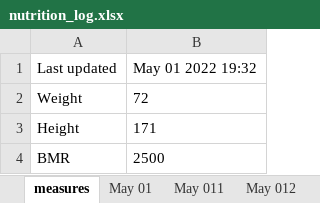
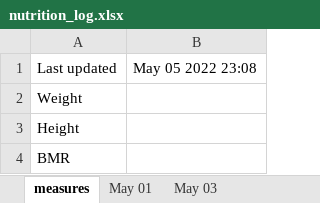
Before and after one commit to kobic8/NutritionLog, an Excel workbook: Nutrition/nutrition_log.xlsx, sheet measures, drawn as a sheet; values as stored, in another font and other column widths than the file's, no borders; the diff names each change by its address in the sheet, - before the commit and + after, or states it on an @@ line.

```diff
--- a/Nutrition/nutrition_log.xlsx (sheet measures)
+++ b/Nutrition/nutrition_log.xlsx (sheet measures)
-sheet tab: May 011
+sheet tab: May 03
-sheet tab: May 012
-B1: May 01 2022 19:32
+B1: May 05 2022 23:08
-B2: 72
+B2: (empty)
-B3: 171
+B3: (empty)
-B4: 2500
+B4: (empty)
```
Also changed, not shown: sheet May 01, sheet May 03, other sheet tabs, Nutrition/FoodDictionary.xlsx, 2 other files.
